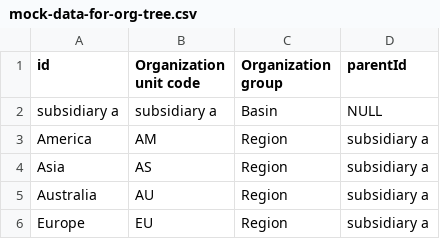
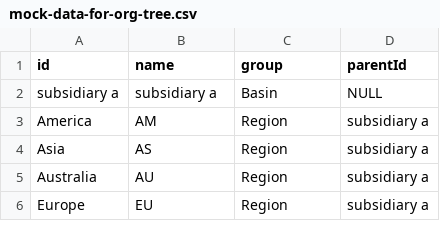
Before and after one commit to ghatolamol/org-tree, a CSV file: mock-data-for-org-tree.csv, drawn as a sheet; only a part is shown.

Commit message:
Update mock-data-for-org-tree.csv

```diff
--- a/mock-data-for-org-tree.csv
+++ b/mock-data-for-org-tree.csv
@@ -1,2 +1,2 @@
-id,Organization unit code,Organization group,parentId
+id,name,group,parentId
 subsidiary a,subsidiary a,Basin,NULL
```
